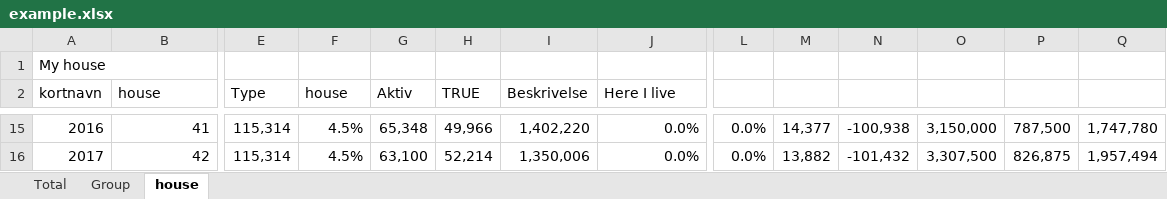
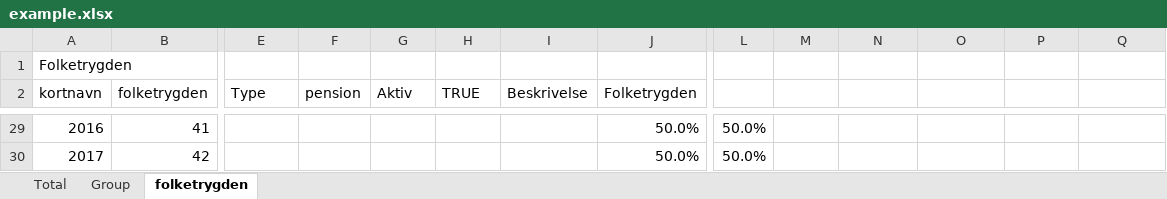
Before and after one commit to thomasekdahlN/wealthprognosis-app, an Excel workbook: example.xlsx, sheet folketrygden, drawn as a sheet; only a part is shown, gaps mark what is left out; values as stored, in another font and other column widths than the file's, no cell formats; addresses are those after the commit; the diff covers the shown part only; the diff names each change by its address in the sheet, - before the commit and + after, or states it on an @@ line.

```diff
--- a/example.xlsx (sheet folketrygden)
+++ b/example.xlsx (sheet folketrygden)
-sheet tab: house
+sheet tab: folketrygden
@@ column A (kortnavn) renumbered in row 1 @@
-B2: house
+B2: folketrygden
-F2: house
+F2: pension
-J2: Here I live
+J2: Folketrygden
-E29:E30 (Type): 115,314
+E29:E30 (Type): (empty)
-F29:F30 (pension): 4.5%
+F29:F30 (pension): (empty)
-G29 (Aktiv): 65,348
+G29 (Aktiv): (empty)
-H29 (TRUE): 49,966
+H29 (TRUE): (empty)
-I29 (Beskrivelse): 1,402,220
+I29 (Beskrivelse): (empty)
-J29:J30 (Folketrygden): 0.0%
+J29:J30 (Folketrygden): 50.0%
-L29:L30: 0.0%
+L29:L30: 50.0%
-M29: 14,377
+M29: (empty)
-N29: -100,938
+N29: (empty)
-O29: 3,150,000
+O29: (empty)
-P29: 787,500
+P29: (empty)
-Q29: 1,747,780
+Q29: (empty)
-G30 (Aktiv): 63,100
+G30 (Aktiv): (empty)
-H30 (TRUE): 52,214
+H30 (TRUE): (empty)
-I30 (Beskrivelse): 1,350,006
+I30 (Beskrivelse): (empty)
-M30: 13,882
+M30: (empty)
-N30: -101,432
+N30: (empty)
-O30: 3,307,500
+O30: (empty)
-P30: 826,875
+P30: (empty)
-Q30: 1,957,494
+Q30: (empty)
```
Also changed, not shown: 14 added rows, 8 removed rows and 454 edited cells elsewhere in this sheet, sheet Total, sheet Group, cell formats, 7 other files.
